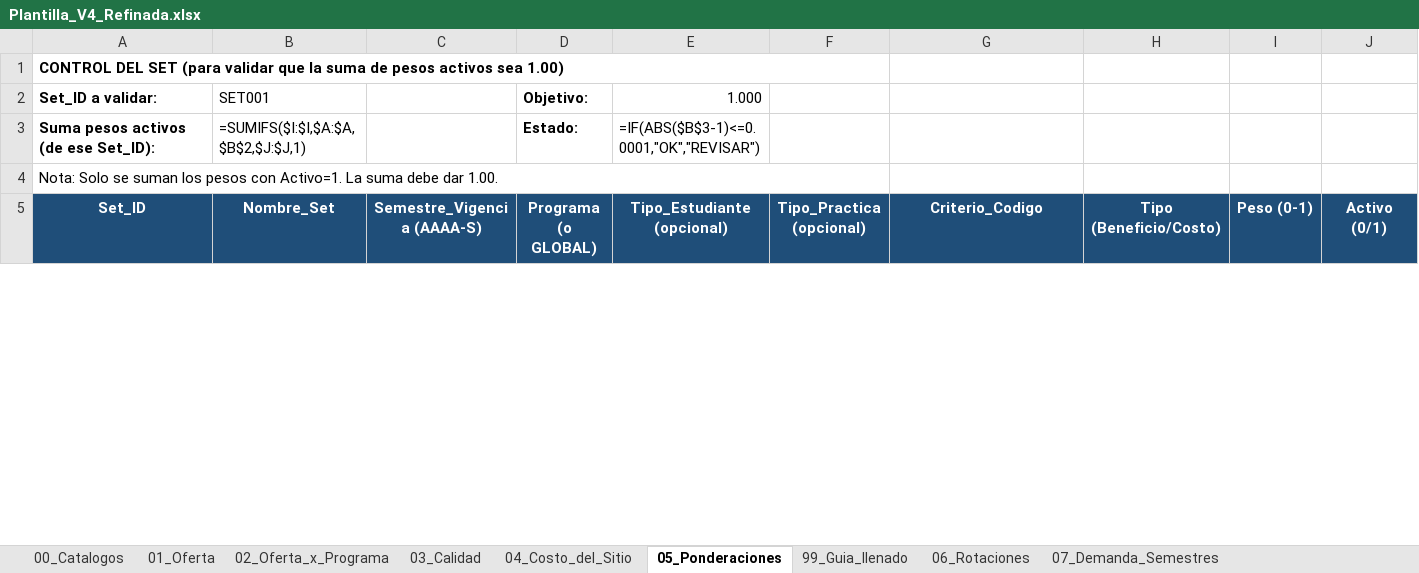
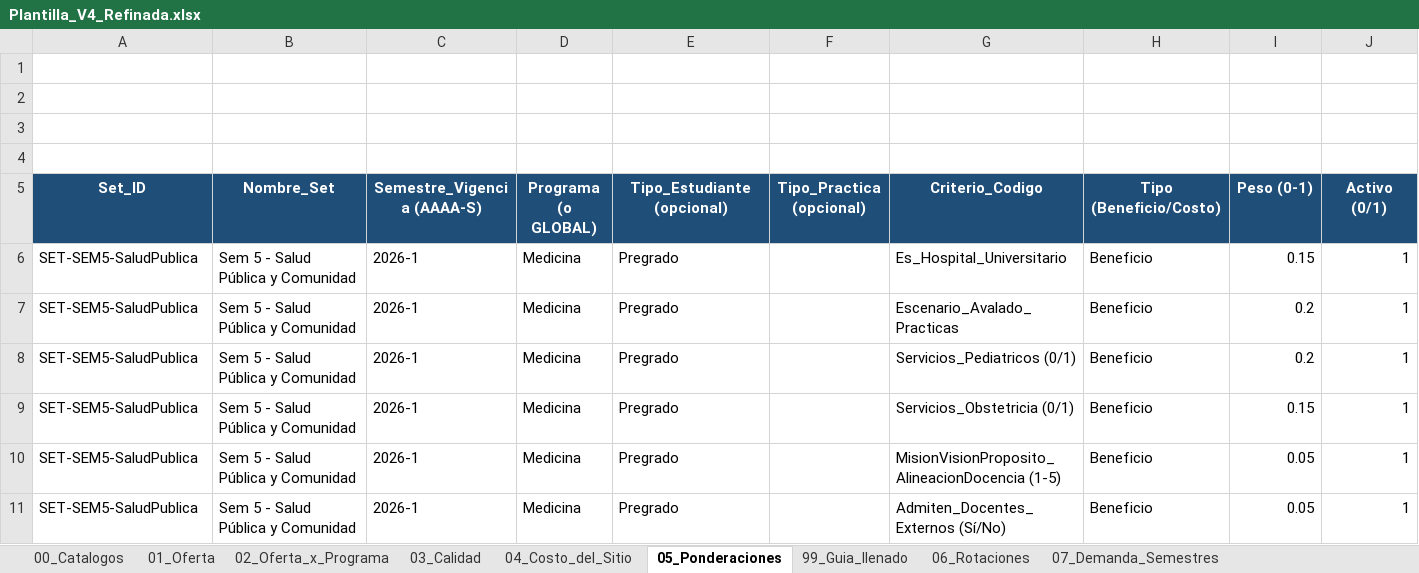
Before and after one commit to JuanArias2206/modelo-optimizacion-estudiantes, an Excel workbook: data/Plantilla_V4_Refinada.xlsx, sheet 05_Ponderaciones, drawn as a sheet; only a part is shown; values as stored, in another font and other column widths than the file's, no borders; formulas without a stored value are shown as written; conditional formats not drawn; removed rows and columns are numbered as before the commit, all else as after; rows hold the shown columns only; the diff covers the shown part only; the diff names each change by its address in the sheet, - before the commit and + after, or states it on an @@ line.

```diff
--- a/data/Plantilla_V4_Refinada.xlsx (sheet 05_Ponderaciones)
+++ b/data/Plantilla_V4_Refinada.xlsx (sheet 05_Ponderaciones)
-A1 (Set_ID): CONTROL DEL SET (para validar que la suma de pesos activos sea 1.00)
+A1 (Set_ID): (empty)
-A1:F1 merged
-row 2: Set_ID a validar: | SET001 |  | Objetivo: | 1.000
+row 2: (empty)
-row 3: Suma pesos activos (de ese Set_ID): | =SUMIFS($I:$I,$A:$A,$B$2,$J:$J,1) |  | Estado: | =IF(ABS($B$3-1)<=0.0001,"OK","REVISAR")
+row 3: (empty)
-A4 (Set_ID): Nota: Solo se suman los pesos con Activo=1. La suma debe dar 1.00.
+A4 (Set_ID): (empty)
-A4:F4 merged
+row 6: SET-SEM5-SaludPublica | Sem 5 - Salud Pública y Comunidad | 2026-1 | Medicina | Pregrado |  | Es_Hospital_Universitario | Beneficio | 0.15 | 1
+row 7: SET-SEM5-SaludPublica | Sem 5 - Salud Pública y Comunidad | 2026-1 | Medicina | Pregrado |  | Escenario_Avalado_Practicas | Beneficio | 0.2 | 1
+row 8: SET-SEM5-SaludPublica | Sem 5 - Salud Pública y Comunidad | 2026-1 | Medicina | Pregrado |  | Servicios_Pediatricos (0/1) | Beneficio | 0.2 | 1
+row 9: SET-SEM5-SaludPublica | Sem 5 - Salud Pública y Comunidad | 2026-1 | Medicina | Pregrado |  | Servicios_Obstetricia (0/1) | Beneficio | 0.15 | 1
+row 10: SET-SEM5-SaludPublica | Sem 5 - Salud Pública y Comunidad | 2026-1 | Medicina | Pregrado |  | MisionVisionProposito_AlineacionDocencia (1-5) | Beneficio | 0.05 | 1
+row 11: SET-SEM5-SaludPublica | Sem 5 - Salud Pública y Comunidad | 2026-1 | Medicina | Pregrado |  | Admiten_Docentes_Externos (Sí/No) | Beneficio | 0.05 | 1
```
Also changed, not shown: 44 added rows, 1 removed row, 43 edited cells and cell formats elsewhere in this sheet, 2 other files.
